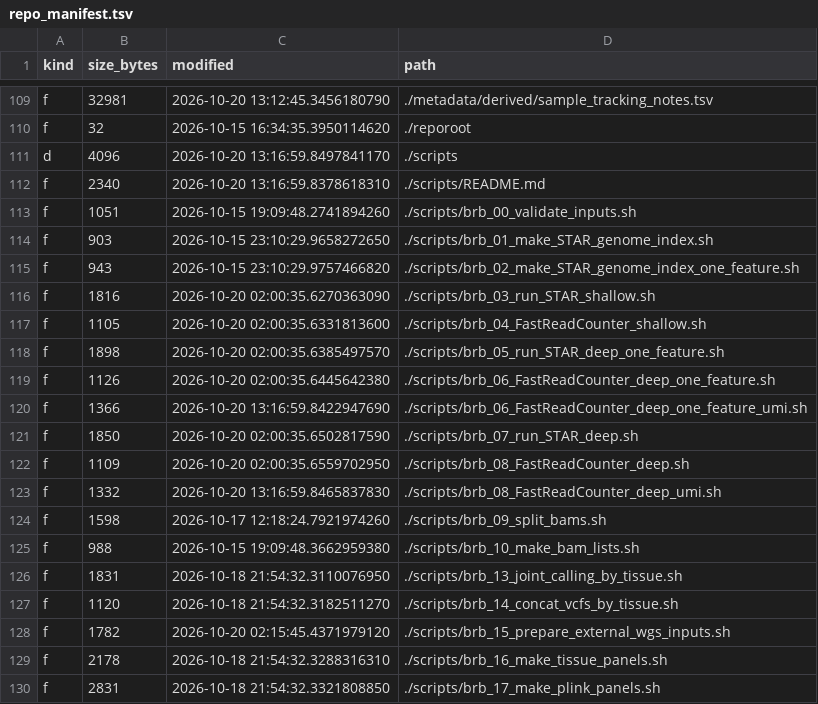
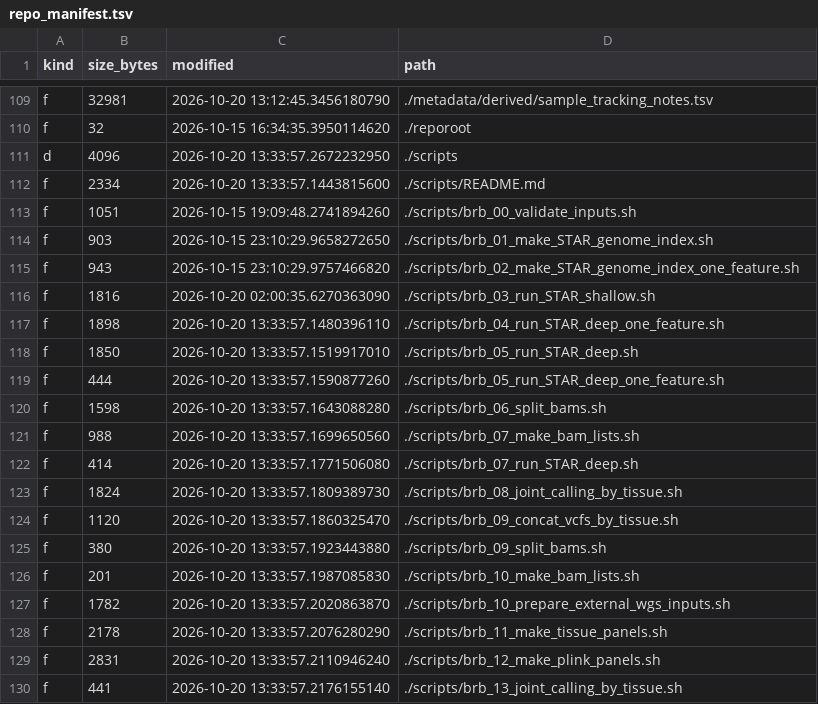
Before and after one commit to zactobias44/Gacu_BC_txmics, a TSV file: .codex_manifest/repo_manifest.tsv, drawn as a sheet; only a part is shown, gaps mark what is left out; the diff covers the shown part only.

```diff
--- a/.codex_manifest/repo_manifest.tsv
+++ b/.codex_manifest/repo_manifest.tsv
@@ -110,4 +110,4 @@ f	32981	2026-10-20 13:12:45.3456180790	./metadata/derived/sample_tracking_notes.
 f	32	2026-10-15 16:34:35.3950114620	./reporoot
-d	4096	2026-10-20 13:16:59.8497841170	./scripts
-f	2340	2026-10-20 13:16:59.8378618310	./scripts/README.md
+d	4096	2026-10-20 13:33:57.2672232950	./scripts
+f	2334	2026-10-20 13:33:57.1443815600	./scripts/README.md
 f	1051	2026-10-15 19:09:48.2741894260	./scripts/brb_00_validate_inputs.sh
@@ -116,15 +116,15 @@ f	943	2026-10-15 23:10:29.9757466820	./scripts/brb_02_make_STAR_genome_index_one
 f	1816	2026-10-20 02:00:35.6270363090	./scripts/brb_03_run_STAR_shallow.sh
-f	1105	2026-10-20 02:00:35.6331813600	./scripts/brb_04_FastReadCounter_shallow.sh
-f	1898	2026-10-20 02:00:35.6385497570	./scripts/brb_05_run_STAR_deep_one_feature.sh
-f	1126	2026-10-20 02:00:35.6445642380	./scripts/brb_06_FastReadCounter_deep_one_feature.sh
-f	1366	2026-10-20 13:16:59.8422947690	./scripts/brb_06_FastReadCounter_deep_one_feature_umi.sh
-f	1850	2026-10-20 02:00:35.6502817590	./scripts/brb_07_run_STAR_deep.sh
-f	1109	2026-10-20 02:00:35.6559702950	./scripts/brb_08_FastReadCounter_deep.sh
-f	1332	2026-10-20 13:16:59.8465837830	./scripts/brb_08_FastReadCounter_deep_umi.sh
-f	1598	2026-10-17 12:18:24.7921974260	./scripts/brb_09_split_bams.sh
-f	988	2026-10-15 19:09:48.3662959380	./scripts/brb_10_make_bam_lists.sh
-f	1831	2026-10-18 21:54:32.3110076950	./scripts/brb_13_joint_calling_by_tissue.sh
-f	1120	2026-10-18 21:54:32.3182511270	./scripts/brb_14_concat_vcfs_by_tissue.sh
-f	1782	2026-10-20 02:15:45.4371979120	./scripts/brb_15_prepare_external_wgs_inputs.sh
-f	2178	2026-10-18 21:54:32.3288316310	./scripts/brb_16_make_tissue_panels.sh
-f	2831	2026-10-18 21:54:32.3321808850	./scripts/brb_17_make_plink_panels.sh
+f	1898	2026-10-20 13:33:57.1480396110	./scripts/brb_04_run_STAR_deep_one_feature.sh
+f	1850	2026-10-20 13:33:57.1519917010	./scripts/brb_05_run_STAR_deep.sh
+f	444	2026-10-20 13:33:57.1590877260	./scripts/brb_05_run_STAR_deep_one_feature.sh
+f	1598	2026-10-20 13:33:57.1643088280	./scripts/brb_06_split_bams.sh
+f	988	2026-10-20 13:33:57.1699650560	./scripts/brb_07_make_bam_lists.sh
+f	414	2026-10-20 13:33:57.1771506080	./scripts/brb_07_run_STAR_deep.sh
+f	1824	2026-10-20 13:33:57.1809389730	./scripts/brb_08_joint_calling_by_tissue.sh
+f	1120	2026-10-20 13:33:57.1860325470	./scripts/brb_09_concat_vcfs_by_tissue.sh
+f	380	2026-10-20 13:33:57.1923443880	./scripts/brb_09_split_bams.sh
+f	201	2026-10-20 13:33:57.1987085830	./scripts/brb_10_make_bam_lists.sh
+f	1782	2026-10-20 13:33:57.2020863870	./scripts/brb_10_prepare_external_wgs_inputs.sh
+f	2178	2026-10-20 13:33:57.2076280290	./scripts/brb_11_make_tissue_panels.sh
+f	2831	2026-10-20 13:33:57.2110946240	./scripts/brb_12_make_plink_panels.sh
+f	441	2026-10-20 13:33:57.2176155140	./scripts/brb_13_joint_calling_by_tissue.sh
```
Also changed, not shown: 13 added rows, 5 removed rows and 51 edited cells elsewhere in this file, 2 other files.
